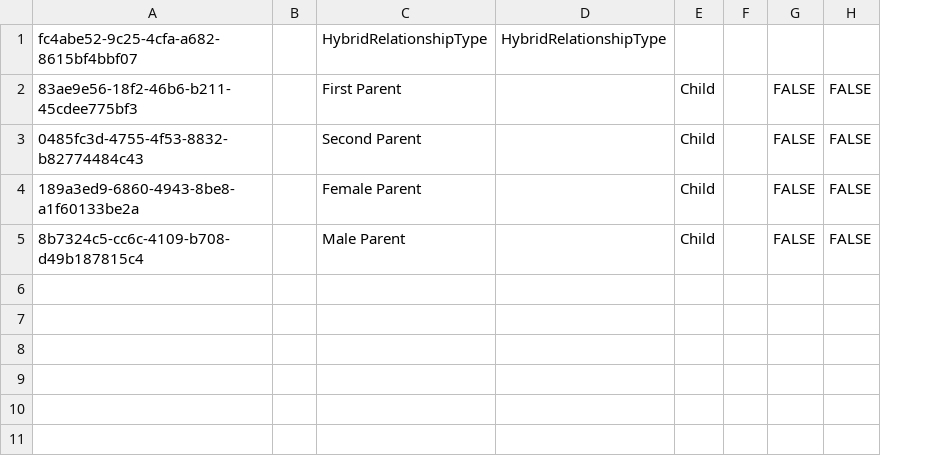
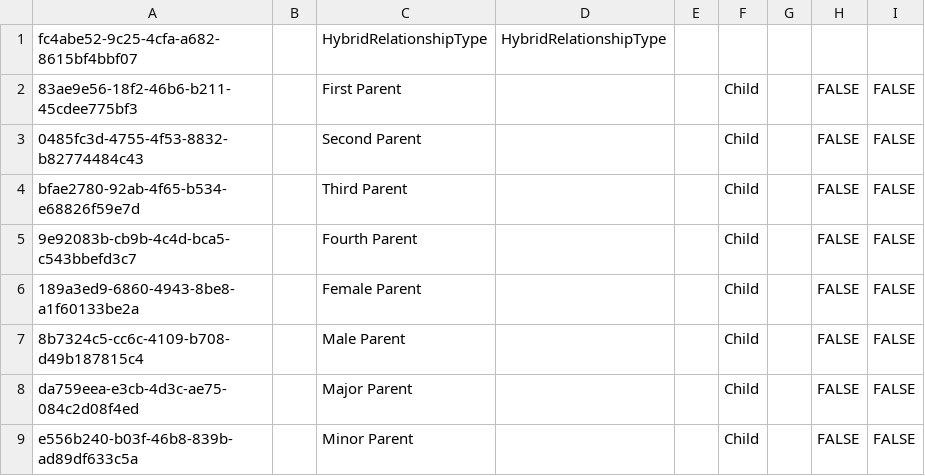
Before and after one commit to cybertaxonomy/cdmlib, a CSV file: cdmlib-model/src/main/resources/terms/HybridRelationshipType.csv, drawn as a sheet; addresses are those after the commit; the diff names each change by its address in the sheet, - before the commit and + after, or states it on an @@ line.

Commit message:
added terms hermaphrodite, sex unknown (Sex) #2236  and third, fourth, major, minor parent (HybridRelationshipType) #2237. Bugfix for inverse representations #2238.

```diff
--- a/cdmlib-model/src/main/resources/terms/HybridRelationshipType.csv
+++ b/cdmlib-model/src/main/resources/terms/HybridRelationshipType.csv
+column E, empty
+row 4: bfae2780-92ab-4f65-b534-e68826f59e7d |  | Third Parent |  |  | Child |  | FALSE | FALSE
+row 5: 9e92083b-cb9b-4c4d-bca5-c543bbefd3c7 |  | Fourth Parent |  |  | Child |  | FALSE | FALSE
+row 8: da759eea-e3cb-4d3c-ae75-084c2d08f4ed |  | Major Parent |  |  | Child |  | FALSE | FALSE
+row 9: e556b240-b03f-46b8-839b-ad89df633c5a |  | Minor Parent |  |  | Child |  | FALSE | FALSE
```
Also changed, not shown: cdmlib-model/src/main/resources/terms/NameRelationshipType.csv, cdmlib-model/src/main/resources/terms/SynonymRelationshipType.csv, 11 other files.
